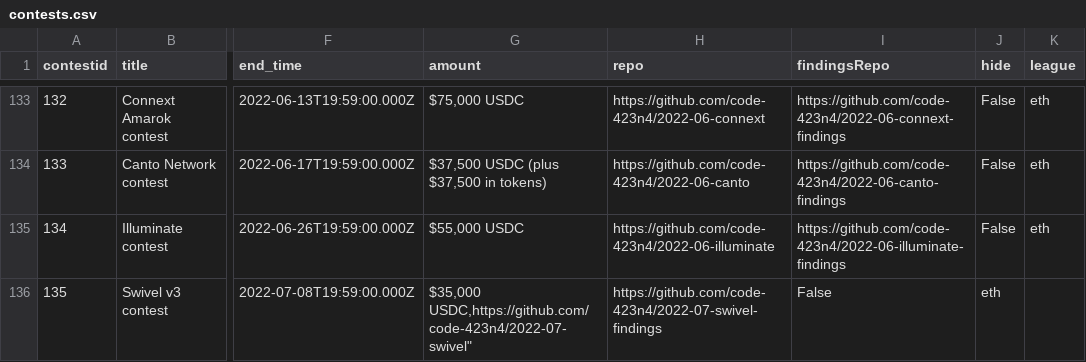
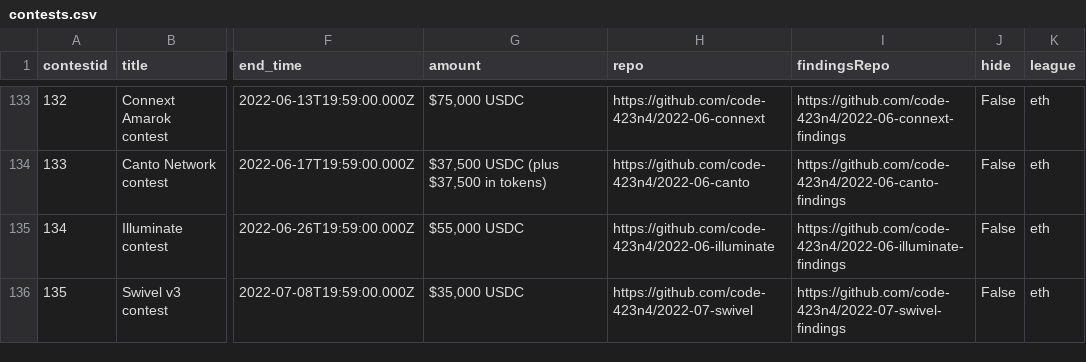
Before and after one commit to code-423n4/code423n4.com, a CSV file: _data/contests/contests.csv, drawn as a sheet; only a part is shown, gaps mark what is left out; the diff names each change by its address in the sheet, - before the commit and + after, or states it on an @@ line.

Commit message:
Update contests.csv

```diff
--- a/_data/contests/contests.csv
+++ b/_data/contests/contests.csv
-G136 (amount): $35,000 USDC,https://github.com/code-423n4/2022-07-swivel"
+G136 (amount): $35,000 USDC
-H136 (repo): https://github.com/code-423n4/2022-07-swivel-findings
+H136 (repo): https://github.com/code-423n4/2022-07-swivel
-I136 (findingsRepo): False
+I136 (findingsRepo): https://github.com/code-423n4/2022-07-swivel-findings
-J136 (hide): eth
+J136 (hide): False
-K136 (league): (empty)
+K136 (league): eth
```
